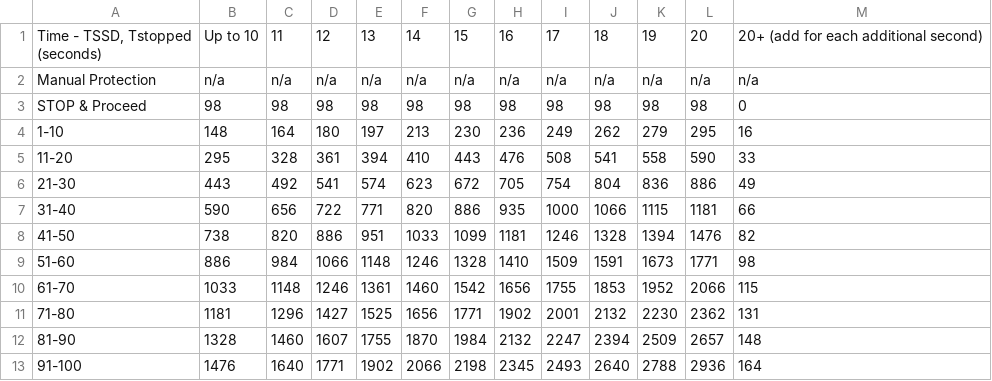
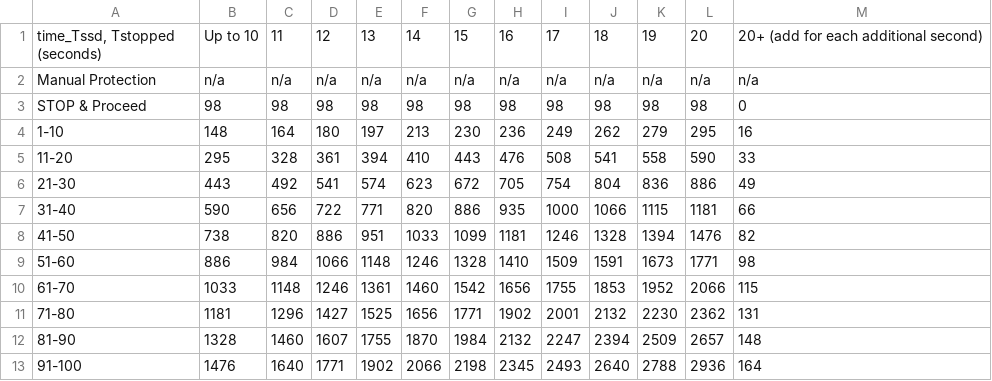
Before and after one commit to Orrmj/RIMS, a CSV file: app/resources/data/TC/GCS/table_8_1_required_sightlines_along_rail_DSSD_and_Dstopped.csv, drawn as a sheet.

```diff
--- a/app/resources/data/TC/GCS/table_8_1_required_sightlines_along_rail_DSSD_and_Dstopped.csv
+++ b/app/resources/data/TC/GCS/table_8_1_required_sightlines_along_rail_DSSD_and_Dstopped.csv
@@ -1,3 +1,3 @@
-"Time - TSSD, Tstopped
-(seconds)",Up to 10,11,12,13,14,15,16,17,18,19,20,20+ (add for each additional second)
+"time_Tssd, Tstopped
+(seconds)",Up to 10,11,12,13,14,15,16,17,18,19,20,20+ (add for each additional second)
 Manual Protection,n/a,n/a,n/a,n/a,n/a,n/a,n/a,n/a,n/a,n/a,n/a,n/a
```
Also changed, not shown: app/resources/data/TC/GCS/table_4_1_general_vehicles.csv, app/resources/data/TC/GCS/table_4_5_SSD_m_level_grade_on_wet_pavement.csv, 9 other files.
